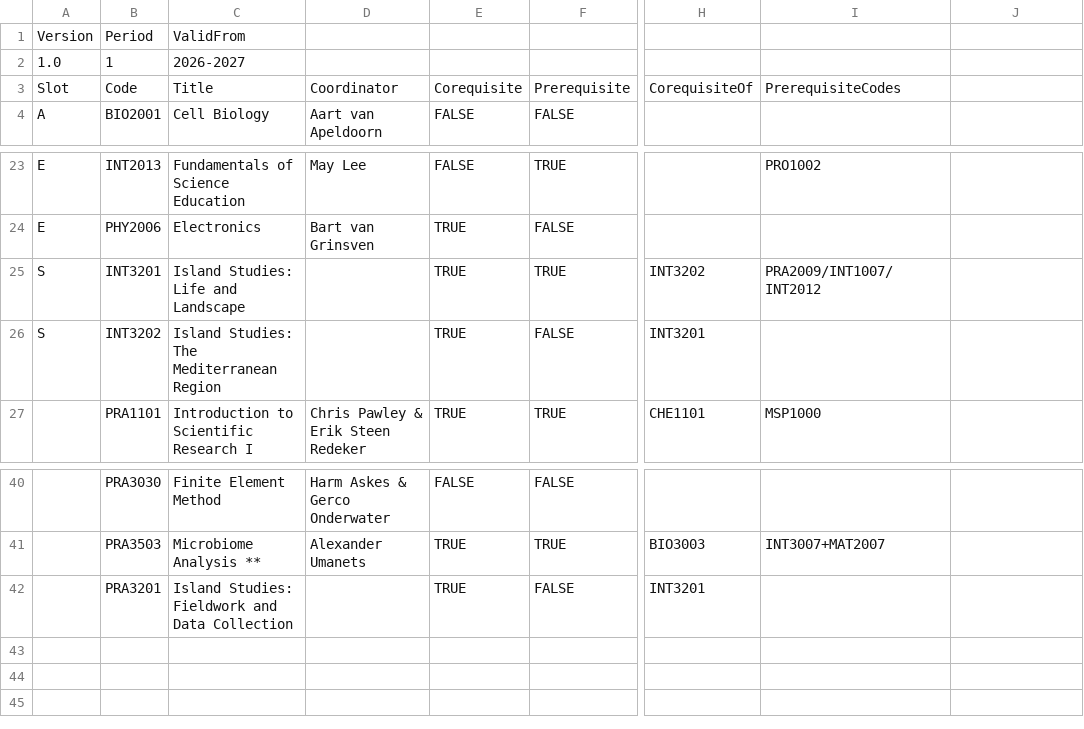
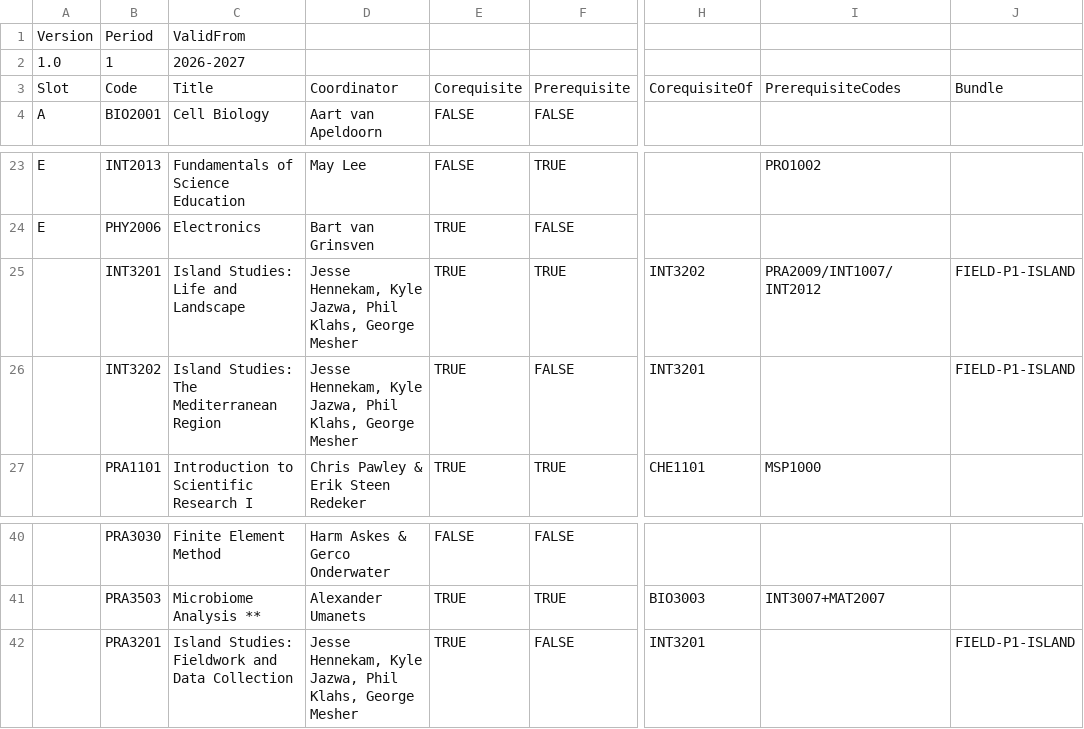
Before and after one commit to Beebzoo/MSP-Course-Planner-2, a CSV file: FrameSchedule_P1_2026-2027_v1.csv, drawn as a sheet; only a part is shown, gaps mark what is left out; the diff names each change by its address in the sheet, - before the commit and + after, or states it on an @@ line.

```diff
--- a/FrameSchedule_P1_2026-2027_v1.csv
+++ b/FrameSchedule_P1_2026-2027_v1.csv
-J3: (empty)
+J3: Bundle
-A25:A26: S
+A25:A26: (empty)
-D25:D26: (empty)
+D25:D26: Jesse Hennekam, Kyle Jazwa, Phil Klahs, George Mesher
-J25:J26: (empty)
+J25:J26: FIELD-P1-ISLAND
-D42: (empty)
+D42: Jesse Hennekam, Kyle Jazwa, Phil Klahs, George Mesher
-J42: (empty)
+J42: FIELD-P1-ISLAND
```
Also changed, not shown: 2 other files.
